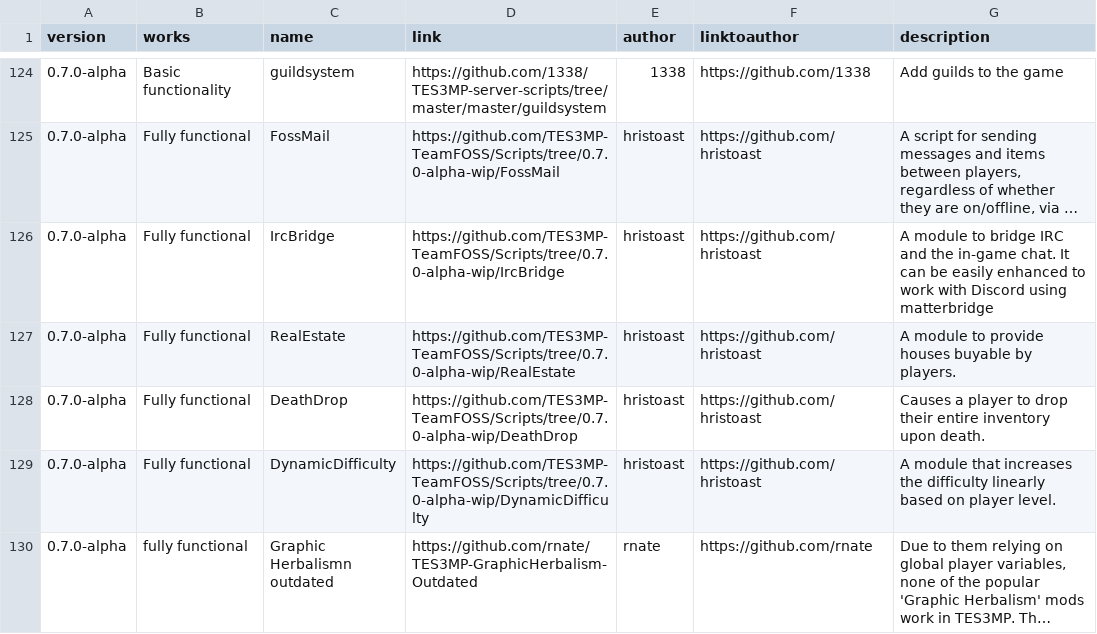
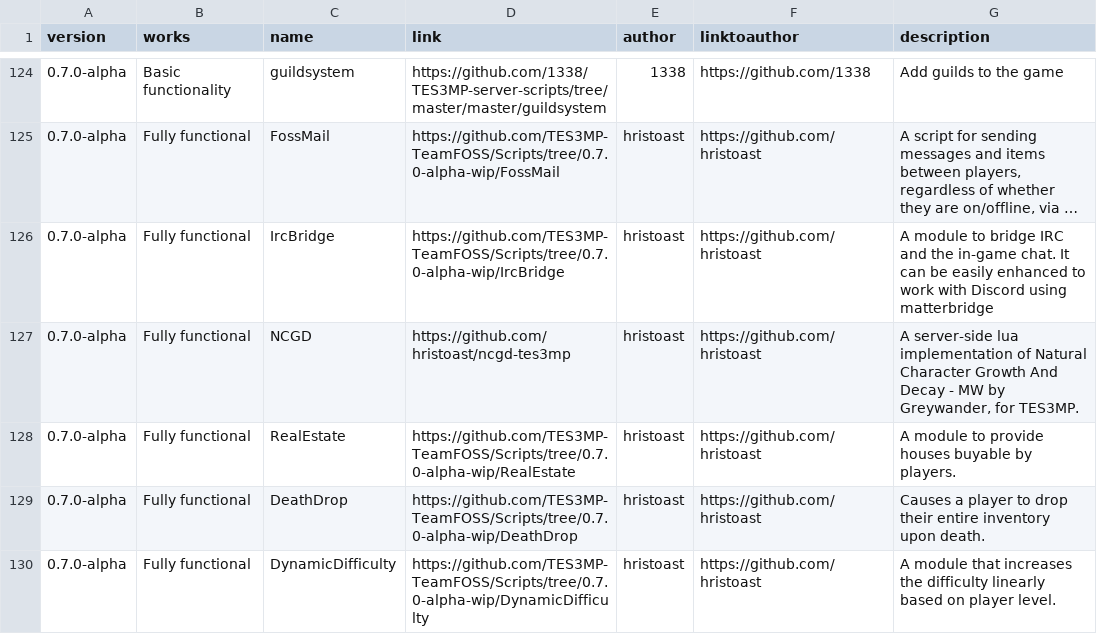
Before and after one commit to Nkfree/Ragefire-Tes3mp, a CSV file: old archive/list.csv, drawn as a sheet; only a part is shown, gaps mark what is left out; the shorter side is filled out with more unchanged rows; long unchanged cells end in …; the diff names each change by its address in the sheet, - before the commit and + after, or states it on an @@ line.

Commit message:
add

```diff
--- a/old archive/list.csv
+++ b/old archive/list.csv
+row 127: 0.7.0-alpha | Fully functional | NCGD | https://github.com/hristoast/ncgd-tes3mp | hristoast | https://github.com/hristoast | A server-side lua implementation of Natural Character Growth And Decay - MW by Greywander, for TES3MP.
```
